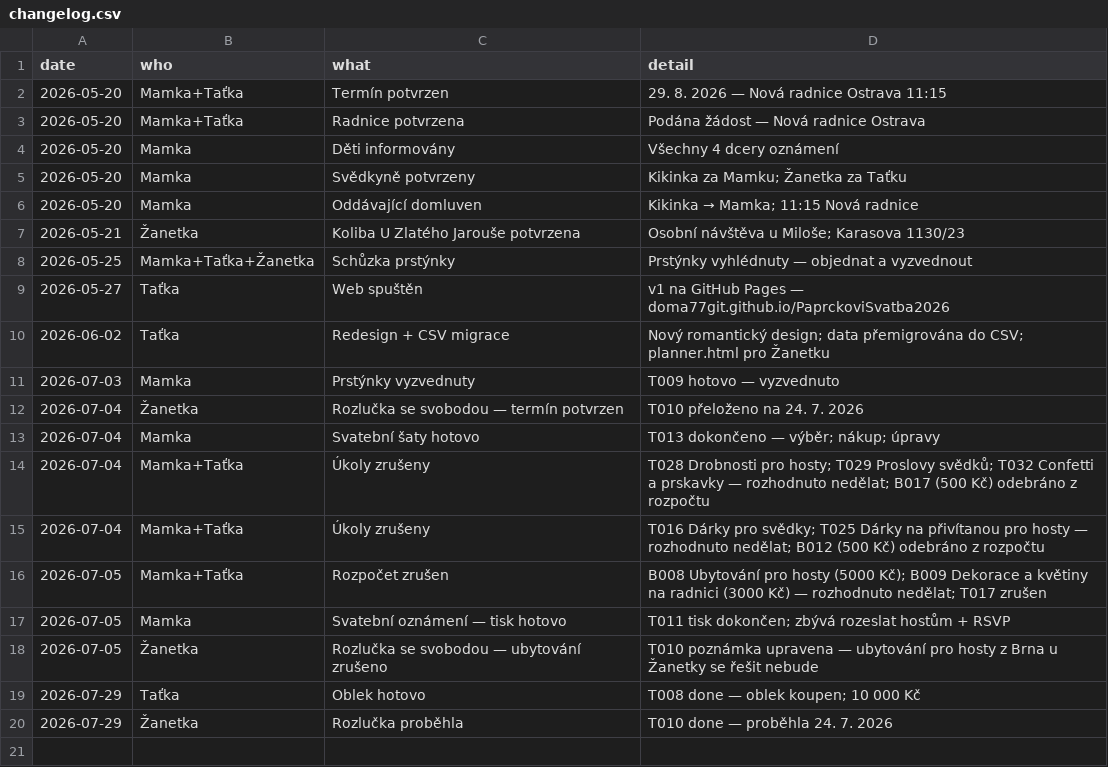
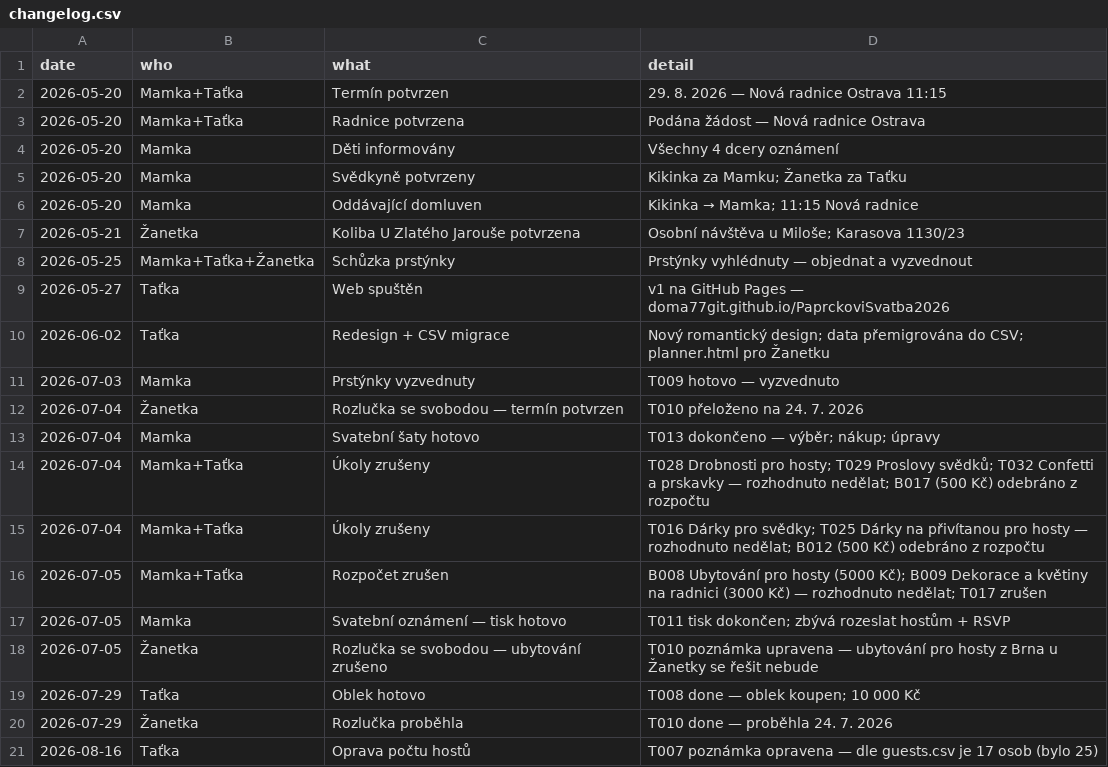
Before and after one commit to martinpaprcka77/PaprckoviSvatba2026, a CSV file: data/changelog.csv, drawn as a sheet; the diff names each change by its address in the sheet, - before the commit and + after, or states it on an @@ line.

```diff
--- a/data/changelog.csv
+++ b/data/changelog.csv
+row 21: 2026-08-16 | Taťka | Oprava počtu hostů | T007 poznámka opravena — dle guests.csv je 17 osob (bylo 25)
```
Also changed, not shown: data/guests.csv, data/tasks.csv, 3 other files.
